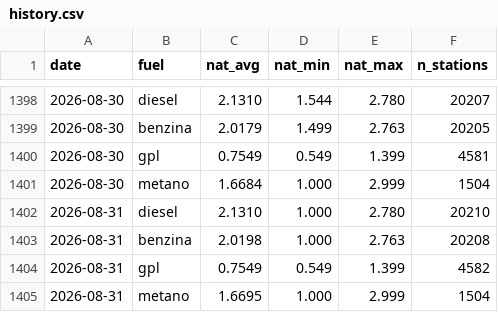
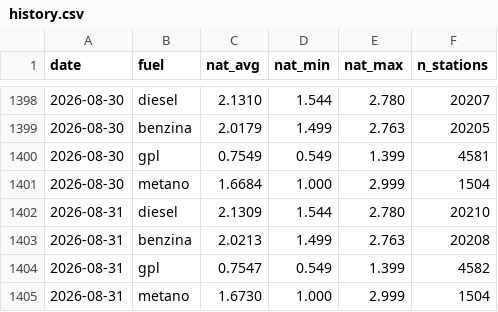
Before and after one commit to martucc/Fuel-Now, a CSV file: data/history.csv, drawn as a sheet; only a part is shown, gaps mark what is left out.

```diff
--- a/data/history.csv
+++ b/data/history.csv
@@ -1401,5 +1401,5 @@ date,fuel,nat_avg,nat_min,nat_max,n_stations
 2026-08-30,metano,1.6684,1.000,2.999,1504
-2026-08-31,diesel,2.1310,1.000,2.780,20210
-2026-08-31,benzina,2.0198,1.000,2.763,20208
-2026-08-31,gpl,0.7549,0.549,1.399,4582
-2026-08-31,metano,1.6695,1.000,2.999,1504
+2026-08-31,diesel,2.1309,1.544,2.780,20210
+2026-08-31,benzina,2.0213,1.499,2.763,20208
+2026-08-31,gpl,0.7547,0.549,1.399,4582
+2026-08-31,metano,1.6730,1.000,2.999,1504
```
Also changed, not shown: 1 other file.
